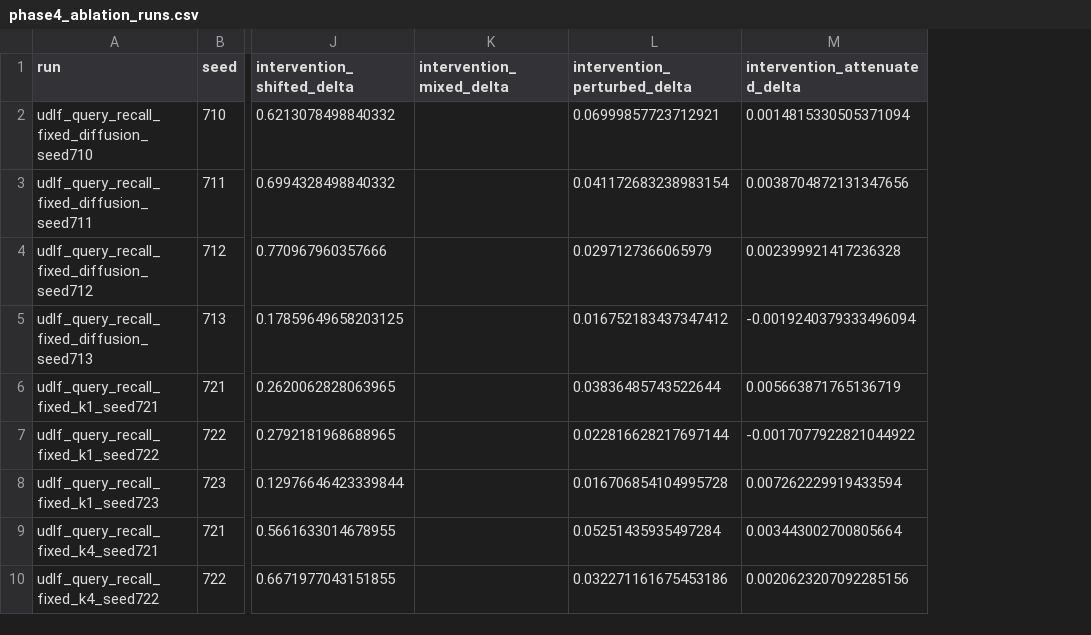
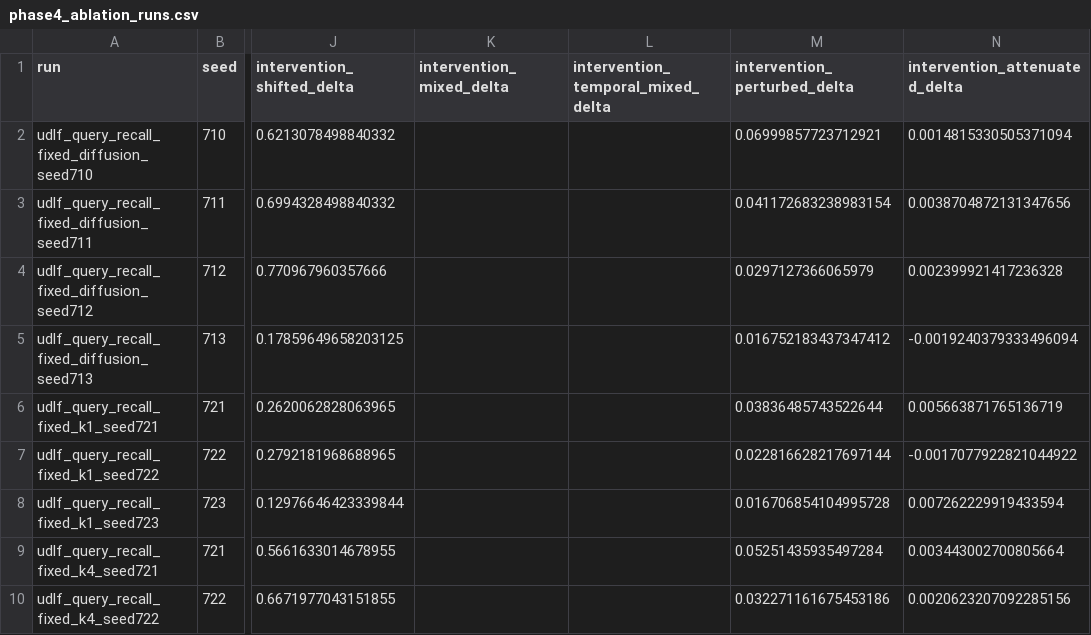
Before and after one commit to daoquynhthu/UDLF, a CSV file: doc/phase4_ablation_runs.csv, drawn as a sheet; only a part is shown, gaps mark what is left out; the diff names each change by its address in the sheet, - before the commit and + after, or states it on an @@ line.

Commit message:
Add temporal structured intervention probe

```diff
--- a/doc/phase4_ablation_runs.csv
+++ b/doc/phase4_ablation_runs.csv
+column L, row 1: intervention_temporal_mixed_delta
```
Also changed, not shown: 10 other files.
